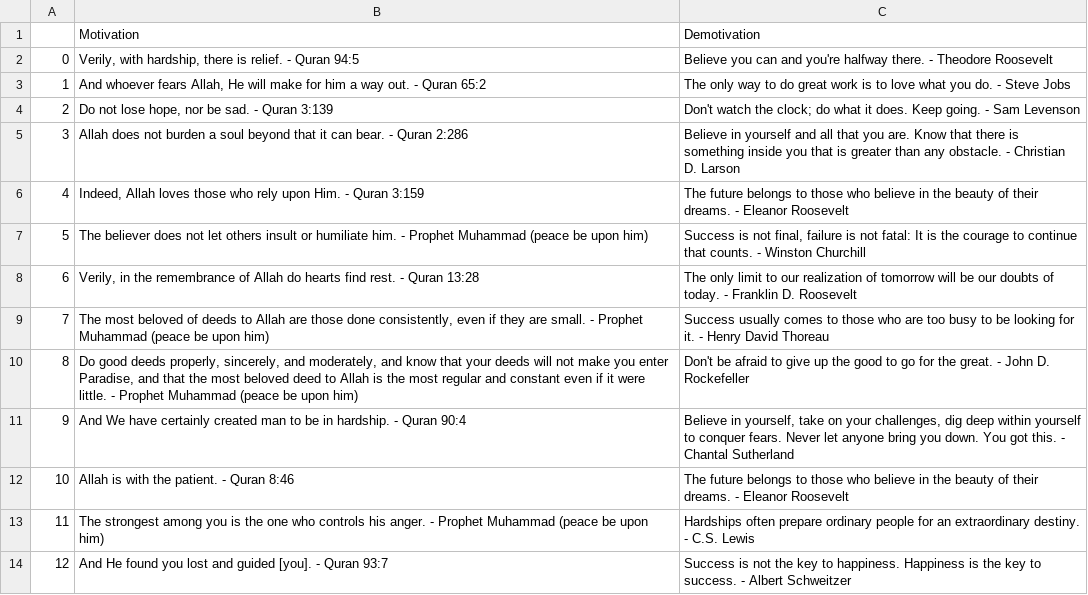
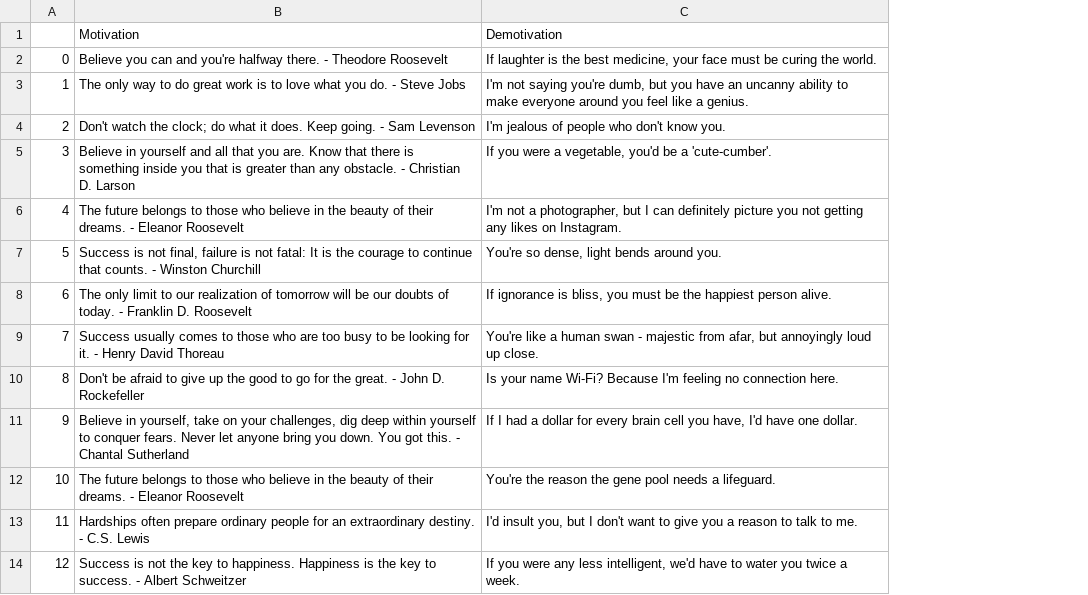
Before and after one commit to mohamedwasheem/Emotional-Roller, a CSV file: motivational_messages.csv, drawn as a sheet; only a part is shown; removed rows and columns are numbered as before the commit, all else as after; the diff names each change by its address in the sheet, - before the commit and + after, or states it on an @@ line.

```diff
--- a/motivational_messages.csv
+++ b/motivational_messages.csv
-column B, rows 1-14: Motivation | Verily, with hardship, there is relief. - Quran 94:5 | And whoever fears Allah, He will make for him a way out. - Quran 65:2 | Do not lose hope, nor be sad. - Quran 3:139 | Allah does not burden a soul beyond that it can bear. - Quran 2:286 | Indeed, Allah loves those who rely upon Him. - Quran 3:159 | The believer does not let others insult or humiliate him. - Prophet Muhammad (peace be upon him) | Verily, in the remembrance of Allah do hearts find rest. - Quran 13:28 | The most beloved of deeds to Allah are those done consistently, even if they are small. - Prophet Muhammad (peace be upon him) | Do good deeds properly, sincerely, and moderately, and know that your deeds will not make you enter Paradise, and that the most beloved deed to Allah is the most regular and constant even if it were little. - Prophet Muhammad (peace be upon him) | And We have certainly created man to be in hardship. - Quran 90:4 | Allah is with the patient. - Quran 8:46 | The strongest among you is the one who controls his anger. - Prophet Muhammad (peace be upon him) | And He found you lost and guided [you]. - Quran 93:7
+column C, rows 1-14: Demotivation | If laughter is the best medicine, your face must be curing the world. | I'm not saying you're dumb, but you have an uncanny ability to make everyone around you feel like a genius. | I'm jealous of people who don't know you. | If you were a vegetable, you'd be a 'cute-cumber'. | I'm not a photographer, but I can definitely picture you not getting any likes on Instagram. | You're so dense, light bends around you. | If ignorance is bliss, you must be the happiest person alive. | You're like a human swan - majestic from afar, but annoyingly loud up close. | Is your name Wi-Fi? Because I'm feeling no connection here. | If I had a dollar for every brain cell you have, I'd have one dollar. | You're the reason the gene pool needs a lifeguard. | I'd insult you, but I don't want to give you a reason to talk to me. | If you were any less intelligent, we'd have to water you twice a week.
-B1: Demotivation
+B1: Motivation
```
Also changed, not shown: 2 other files.
